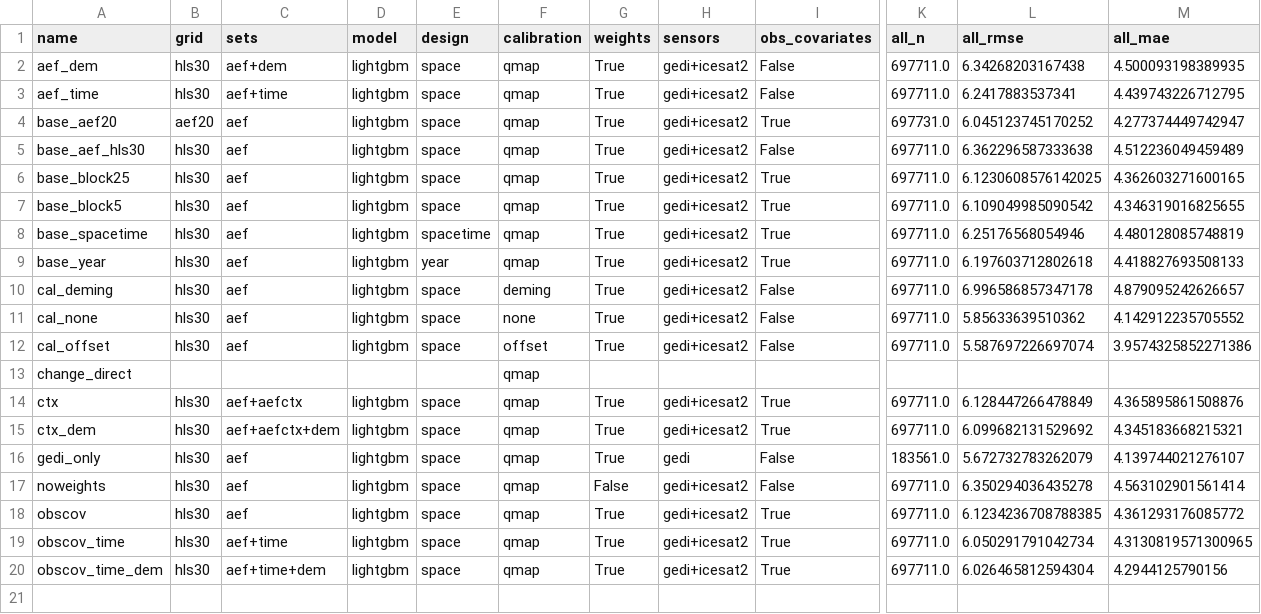
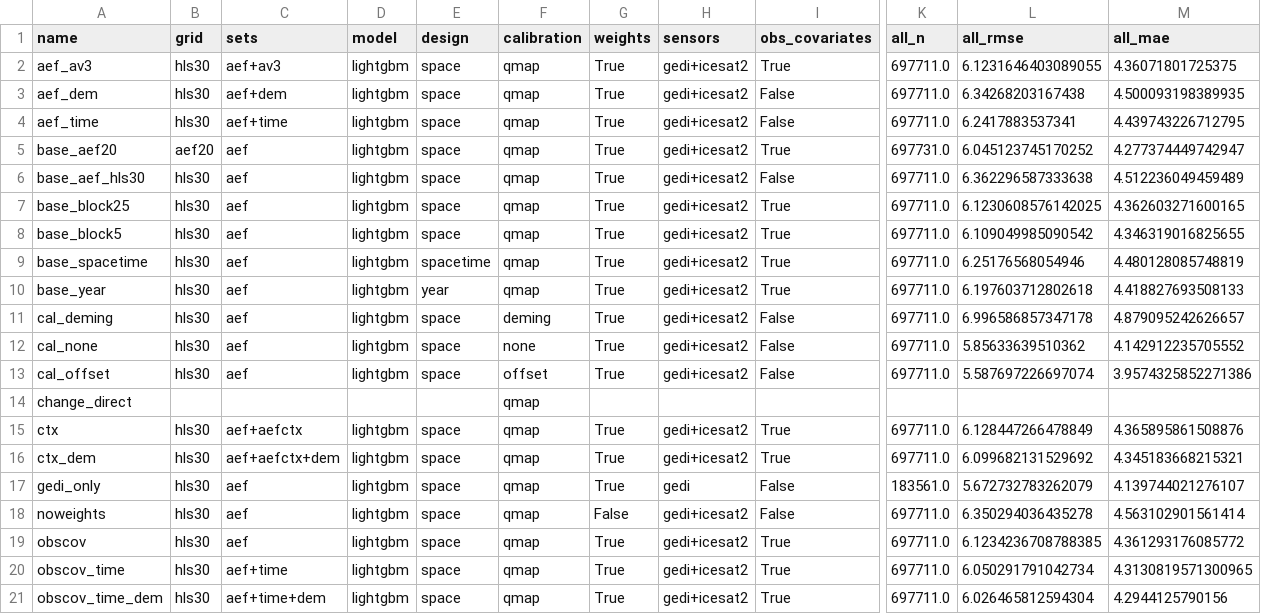
Before and after one commit to ashiklom/azuero-canopy-height, a CSV file: results/cv/experiments.csv, drawn as a sheet; only a part is shown, gaps mark what is left out; rows hold the shown columns only; the diff names each change by its address in the sheet, - before the commit and + after, or states it on an @@ line.

```diff
--- a/results/cv/experiments.csv
+++ b/results/cv/experiments.csv
+row 2: aef_av3 | hls30 | aef+av3 | lightgbm | space | qmap | True | gedi+icesat2 | True | 697711.0 | 6.1231646403089055 | 4.36071801725375
```
Also changed, not shown: 10 other files.
